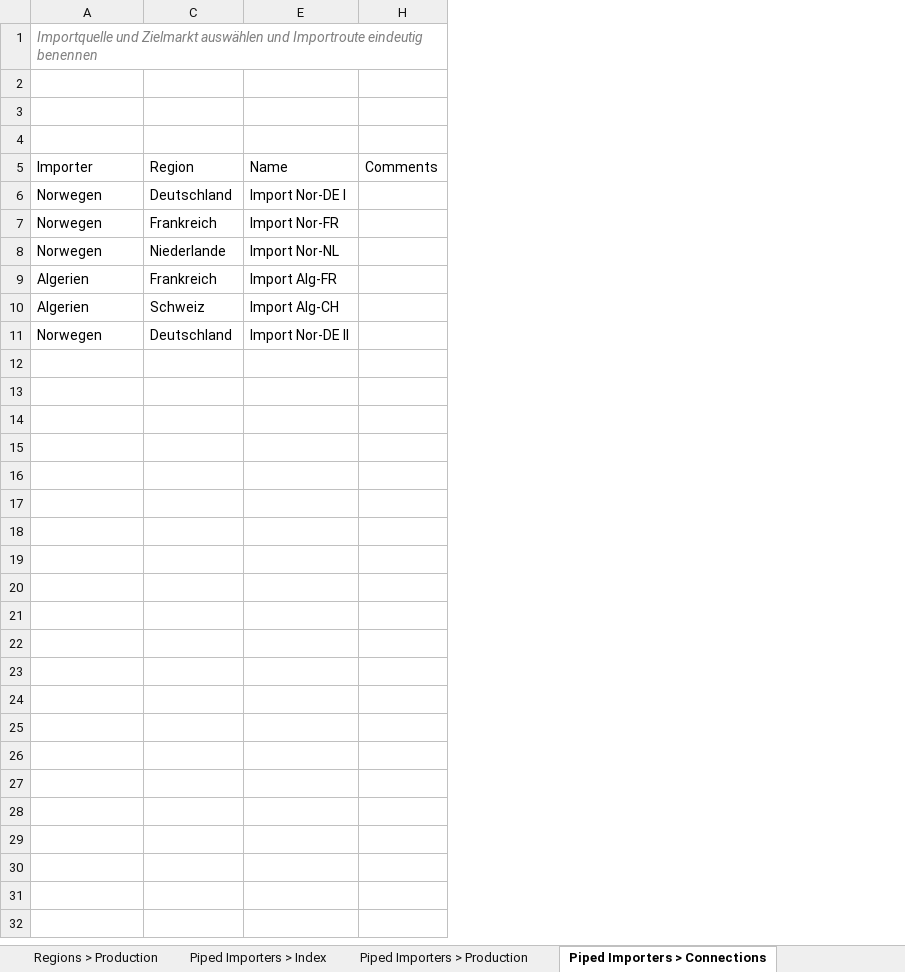
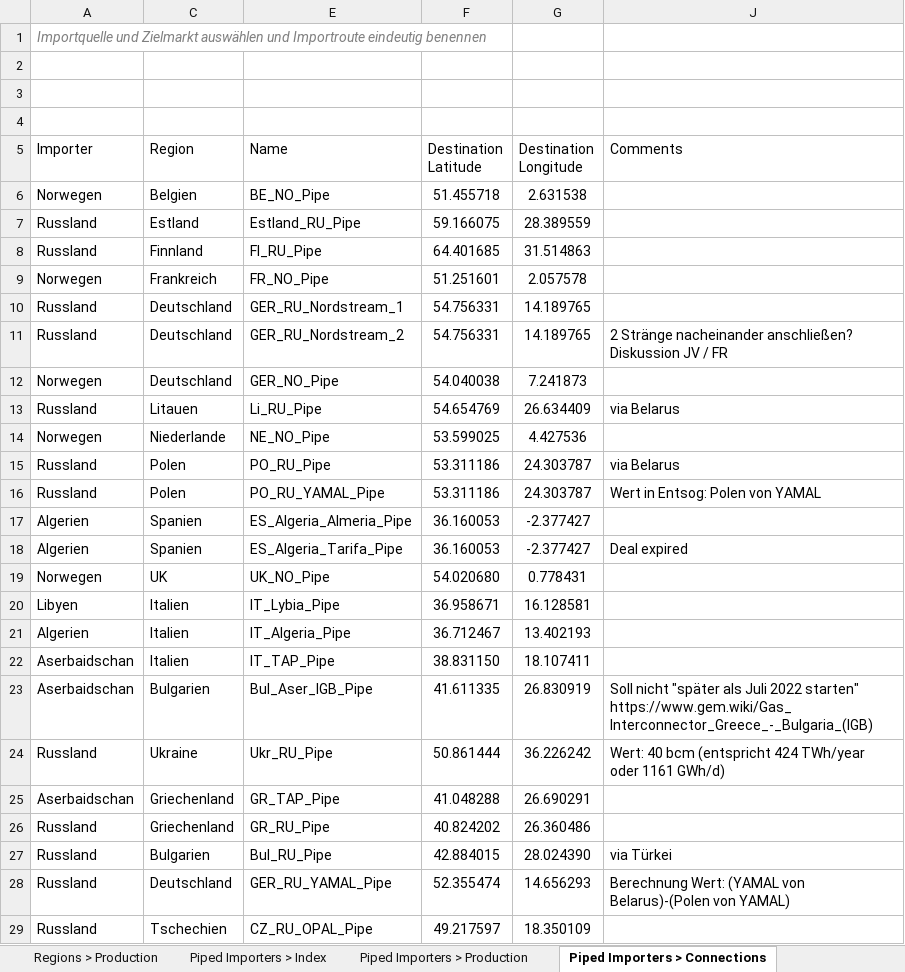
Before and after one commit to freichel/gasmarketmodel, an Excel workbook: gasmarketmodel/data/scenarios/master.xlsm, sheet Piped Importers > Connections, drawn as a sheet; values as stored, in another font and other column widths than the file's, no borders; table styles not drawn; removed rows and columns are numbered as before the commit, all else as after; ↵ is a line break in a cell; the diff names each change by its address in the sheet, - before the commit and + after, or states it on an @@ line.

```diff
--- a/gasmarketmodel/data/scenarios/master.xlsm (sheet Piped Importers > Connections)
+++ b/gasmarketmodel/data/scenarios/master.xlsm (sheet Piped Importers > Connections)
-column E (Name), row 6: Import Nor-DE I; rows 8-11: Import Nor-NL | Import Alg-FR | Import Alg-CH | Import Nor-DE II
@@ column H (Comments) hidden, empty @@
+column E (Name), row 12: GER_NO_Pipe; row 14: NE_NO_Pipe; rows 17-19: ES_Algeria_Almeria_Pipe | ES_Algeria_Tarifa_Pipe | UK_NO_Pipe
@@ column F (Destination Latitude) unhidden, row 12: 54.040038; row 14: 53.599025; rows 17-19: 36.160053 | 36.160053 | 54.020680 @@
@@ column G (Destination Longitude) unhidden, row 12: 7.241873; row 14: 4.427536; rows 17-19: -2.377427 | -2.377427 | 0.778431 @@
+column J (Comments), row 18: Deal expired
+row 6: Norwegen | Belgien | BE_NO_Pipe | 51.455718 | 2.631538
+row 7: Russland | Estland | Estland_RU_Pipe | 59.166075 | 28.389559
+row 8: Russland | Finnland | FI_RU_Pipe | 64.401685 | 31.514863
@@ row 7 moved to row 9: Norwegen @@
+row 10: Russland | Deutschland | GER_RU_Nordstream_1 | 54.756331 | 14.189765
+row 11: Russland | Deutschland | GER_RU_Nordstream_2 | 54.756331 | 14.189765 | 2 Stränge nacheinander anschließen? Diskussion JV / FR
+row 13: Russland | Litauen | Li_RU_Pipe | 54.654769 | 26.634409 | via Belarus
+row 15: Russland | Polen | PO_RU_Pipe | 53.311186 | 24.303787 | via Belarus
+row 16: Russland | Polen | PO_RU_YAMAL_Pipe | 53.311186 | 24.303787 | Wert in Entsog: Polen von YAMAL
-C17 (Region): Frankreich
+C17 (Region): Spanien
-C18 (Region): Schweiz
+C18 (Region): Spanien
-C19 (Region): Deutschland
+C19 (Region): UK
+row 20: Libyen | Italien | IT_Lybia_Pipe | 36.958671 | 16.128581
+row 21: Algerien | Italien | IT_Algeria_Pipe | 36.712467 | 13.402193
+row 22: Aserbaidschan | Italien | IT_TAP_Pipe | 38.831150 | 18.107411
+row 23: Aserbaidschan | Bulgarien | Bul_Aser_IGB_Pipe | 41.611335 | 26.830919 | Soll nicht "später als Juli 2022 starten" ↵ https://www.gem.wiki/Gas_Interconnector_Greece_-_Bulgaria_(IGB)
+row 24: Russland | Ukraine | Ukr_RU_Pipe | 50.861444 | 36.226242 | Wert: 40 bcm (entspricht 424 TWh/year oder 1161 GWh/d)
+row 25: Aserbaidschan | Griechenland | GR_TAP_Pipe | 41.048288 | 26.690291
+row 26: Russland | Griechenland | GR_RU_Pipe | 40.824202 | 26.360486
+row 27: Russland | Bulgarien | Bul_RU_Pipe | 42.884015 | 28.024390 | via Türkei
+row 28: Russland | Deutschland | GER_RU_YAMAL_Pipe | 52.355474 | 14.656293 | Berechnung Wert: (YAMAL von Belarus)-(Polen von YAMAL)
+row 29: Russland | Tschechien | CZ_RU_OPAL_Pipe | 49.217597 | 18.350109
```
Also changed, not shown: sheet Connections > Data, sheet LNG Importers > Data, sheet Piped Importers > Data, sheet Regions > Demand, sheet LNG > Price Curve, sheet Regions > Production, 15 more sheets, hidden cells, 21 other files.
